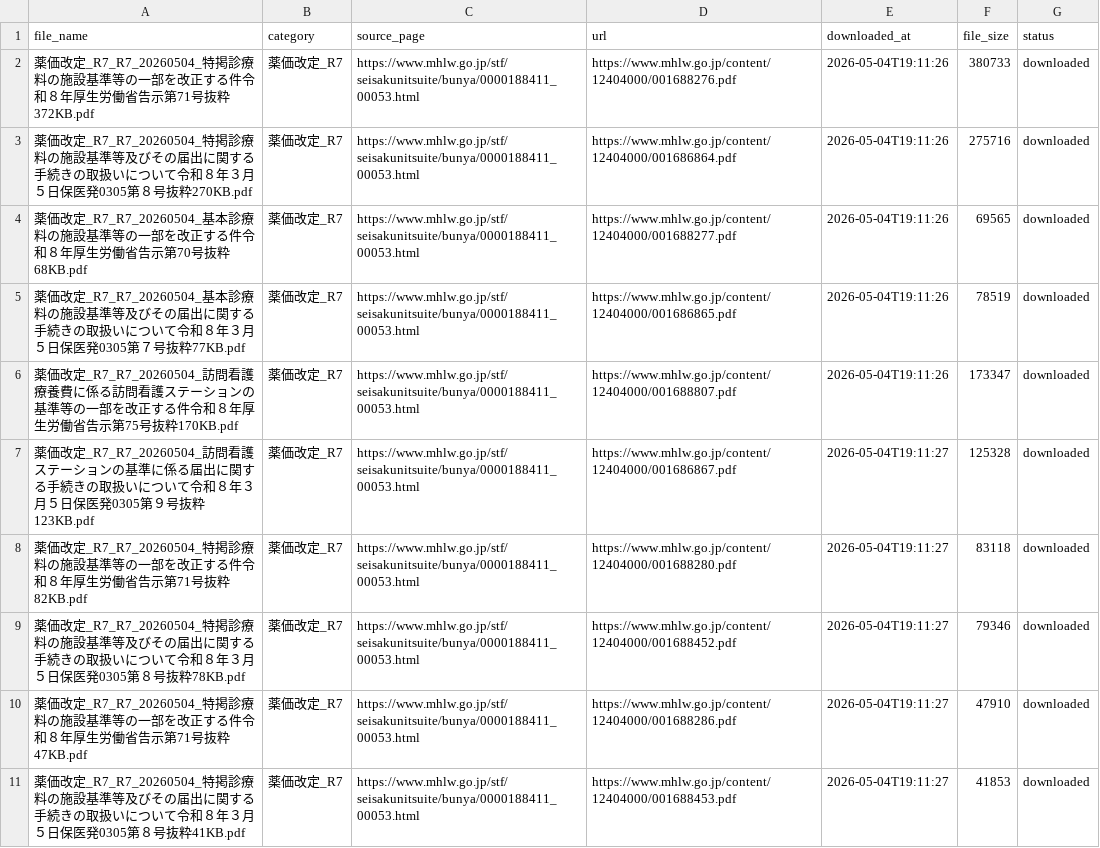
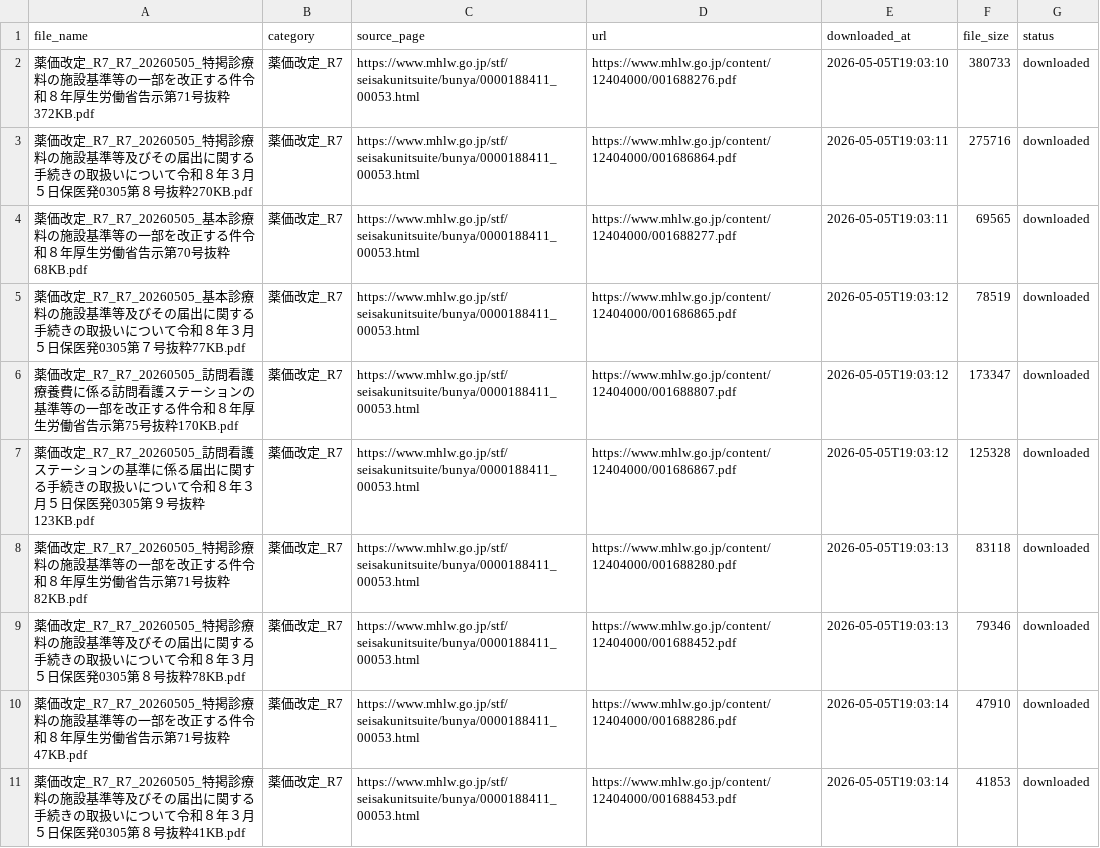
Before and after one commit to yuki0717-hub/shinryouhoshu-download-tool, a CSV file: output/ai-shinryou-db/data/files_list.csv, drawn as a sheet; only a part is shown; the diff covers the shown part only.

```diff
--- a/output/ai-shinryou-db/data/files_list.csv
+++ b/output/ai-shinryou-db/data/files_list.csv
@@ -1,11 +1,11 @@
 file_name,category,source_page,url,downloaded_at,file_size,status
-薬価改定_R7_R7_20260504_特掲診療料の施設基準等の一部を改正する件令和８年厚生労働省告示第71号抜粋372KB.pdf,薬価改定_R7,https://www.mhlw.go.jp/stf/seisakunitsuite/bunya/0000188411_00053.html,https://www.mhlw.go.jp/content/12404000/001688276.pdf,2026-05-04T19:11:26,380733,downloaded
-薬価改定_R7_R7_20260504_特掲診療料の施設基準等及びその届出に関する手続きの取扱いについて令和８年３月５日保医発0305第８号抜粋270KB.pdf,薬価改定_R7,https://www.mhlw.go.jp/stf/seisakunitsuite/bunya/0000188411_00053.html,https://www.mhlw.go.jp/content/12404000/001686864.pdf,2026-05-04T19:11:26,275716,downloaded
-薬価改定_R7_R7_20260504_基本診療料の施設基準等の一部を改正する件令和８年厚生労働省告示第70号抜粋68KB.pdf,薬価改定_R7,https://www.mhlw.go.jp/stf/seisakunitsuite/bunya/0000188411_00053.html,https://www.mhlw.go.jp/content/12404000/001688277.pdf,2026-05-04T19:11:26,69565,downloaded
-薬価改定_R7_R7_20260504_基本診療料の施設基準等及びその届出に関する手続きの取扱いについて令和８年３月５日保医発0305第７号抜粋77KB.pdf,薬価改定_R7,https://www.mhlw.go.jp/stf/seisakunitsuite/bunya/0000188411_00053.html,https://www.mhlw.go.jp/content/12404000/001686865.pdf,2026-05-04T19:11:26,78519,downloaded
-薬価改定_R7_R7_20260504_訪問看護療養費に係る訪問看護ステーションの基準等の一部を改正する件令和８年厚生労働省告示第75号抜粋170KB.pdf,薬価改定_R7,https://www.mhlw.go.jp/stf/seisakunitsuite/bunya/0000188411_00053.html,https://www.mhlw.go.jp/content/12404000/001688807.pdf,2026-05-04T19:11:26,173347,downloaded
-薬価改定_R7_R7_20260504_訪問看護ステーションの基準に係る届出に関する手続きの取扱いについて令和８年３月５日保医発0305第９号抜粋123KB.pdf,薬価改定_R7,https://www.mhlw.go.jp/stf/seisakunitsuite/bunya/0000188411_00053.html,https://www.mhlw.go.jp/content/12404000/001686867.pdf,2026-05-04T19:11:27,125328,downloaded
-薬価改定_R7_R7_20260504_特掲診療料の施設基準等の一部を改正する件令和８年厚生労働省告示第71号抜粋82KB.pdf,薬価改定_R7,https://www.mhlw.go.jp/stf/seisakunitsuite/bunya/0000188411_00053.html,https://www.mhlw.go.jp/content/12404000/001688280.pdf,2026-05-04T19:11:27,83118,downloaded
-薬価改定_R7_R7_20260504_特掲診療料の施設基準等及びその届出に関する手続きの取扱いについて令和８年３月５日保医発0305第８号抜粋78KB.pdf,薬価改定_R7,https://www.mhlw.go.jp/stf/seisakunitsuite/bunya/0000188411_00053.html,https://www.mhlw.go.jp/content/12404000/001688452.pdf,2026-05-04T19:11:27,79346,downloaded
-薬価改定_R7_R7_20260504_特掲診療料の施設基準等の一部を改正する件令和８年厚生労働省告示第71号抜粋47KB.pdf,薬価改定_R7,https://www.mhlw.go.jp/stf/seisakunitsuite/bunya/0000188411_00053.html,https://www.mhlw.go.jp/content/12404000/001688286.pdf,2026-05-04T19:11:27,47910,downloaded
-薬価改定_R7_R7_20260504_特掲診療料の施設基準等及びその届出に関する手続きの取扱いについて令和８年３月５日保医発0305第８号抜粋41KB.pdf,薬価改定_R7,https://www.mhlw.go.jp/stf/seisakunitsuite/bunya/0000188411_00053.html,https://www.mhlw.go.jp/content/12404000/001688453.pdf,2026-05-04T19:11:27,41853,downloaded
+薬価改定_R7_R7_20260505_特掲診療料の施設基準等の一部を改正する件令和８年厚生労働省告示第71号抜粋372KB.pdf,薬価改定_R7,https://www.mhlw.go.jp/stf/seisakunitsuite/bunya/0000188411_00053.html,https://www.mhlw.go.jp/content/12404000/001688276.pdf,2026-05-05T19:03:10,380733,downloaded
+薬価改定_R7_R7_20260505_特掲診療料の施設基準等及びその届出に関する手続きの取扱いについて令和８年３月５日保医発0305第８号抜粋270KB.pdf,薬価改定_R7,https://www.mhlw.go.jp/stf/seisakunitsuite/bunya/0000188411_00053.html,https://www.mhlw.go.jp/content/12404000/001686864.pdf,2026-05-05T19:03:11,275716,downloaded
+薬価改定_R7_R7_20260505_基本診療料の施設基準等の一部を改正する件令和８年厚生労働省告示第70号抜粋68KB.pdf,薬価改定_R7,https://www.mhlw.go.jp/stf/seisakunitsuite/bunya/0000188411_00053.html,https://www.mhlw.go.jp/content/12404000/001688277.pdf,2026-05-05T19:03:11,69565,downloaded
+薬価改定_R7_R7_20260505_基本診療料の施設基準等及びその届出に関する手続きの取扱いについて令和８年３月５日保医発0305第７号抜粋77KB.pdf,薬価改定_R7,https://www.mhlw.go.jp/stf/seisakunitsuite/bunya/0000188411_00053.html,https://www.mhlw.go.jp/content/12404000/001686865.pdf,2026-05-05T19:03:12,78519,downloaded
+薬価改定_R7_R7_20260505_訪問看護療養費に係る訪問看護ステーションの基準等の一部を改正する件令和８年厚生労働省告示第75号抜粋170KB.pdf,薬価改定_R7,https://www.mhlw.go.jp/stf/seisakunitsuite/bunya/0000188411_00053.html,https://www.mhlw.go.jp/content/12404000/001688807.pdf,2026-05-05T19:03:12,173347,downloaded
+薬価改定_R7_R7_20260505_訪問看護ステーションの基準に係る届出に関する手続きの取扱いについて令和８年３月５日保医発0305第９号抜粋123KB.pdf,薬価改定_R7,https://www.mhlw.go.jp/stf/seisakunitsuite/bunya/0000188411_00053.html,https://www.mhlw.go.jp/content/12404000/001686867.pdf,2026-05-05T19:03:12,125328,downloaded
+薬価改定_R7_R7_20260505_特掲診療料の施設基準等の一部を改正する件令和８年厚生労働省告示第71号抜粋82KB.pdf,薬価改定_R7,https://www.mhlw.go.jp/stf/seisakunitsuite/bunya/0000188411_00053.html,https://www.mhlw.go.jp/content/12404000/001688280.pdf,2026-05-05T19:03:13,83118,downloaded
+薬価改定_R7_R7_20260505_特掲診療料の施設基準等及びその届出に関する手続きの取扱いについて令和８年３月５日保医発0305第８号抜粋78KB.pdf,薬価改定_R7,https://www.mhlw.go.jp/stf/seisakunitsuite/bunya/0000188411_00053.html,https://www.mhlw.go.jp/content/12404000/001688452.pdf,2026-05-05T19:03:13,79346,downloaded
+薬価改定_R7_R7_20260505_特掲診療料の施設基準等の一部を改正する件令和８年厚生労働省告示第71号抜粋47KB.pdf,薬価改定_R7,https://www.mhlw.go.jp/stf/seisakunitsuite/bunya/0000188411_00053.html,https://www.mhlw.go.jp/content/12404000/001688286.pdf,2026-05-05T19:03:14,47910,downloaded
+薬価改定_R7_R7_20260505_特掲診療料の施設基準等及びその届出に関する手続きの取扱いについて令和８年３月５日保医発0305第８号抜粋41KB.pdf,薬価改定_R7,https://www.mhlw.go.jp/stf/seisakunitsuite/bunya/0000188411_00053.html,https://www.mhlw.go.jp/content/12404000/001688453.pdf,2026-05-05T19:03:14,41853,downloaded
```
Also changed, not shown: 58 edited cells elsewhere in this file, output/ai-hourei-db/data/laws_index.csv, output/ai-shinryou-db/data/comprehensive_index.csv, 50 other files.
